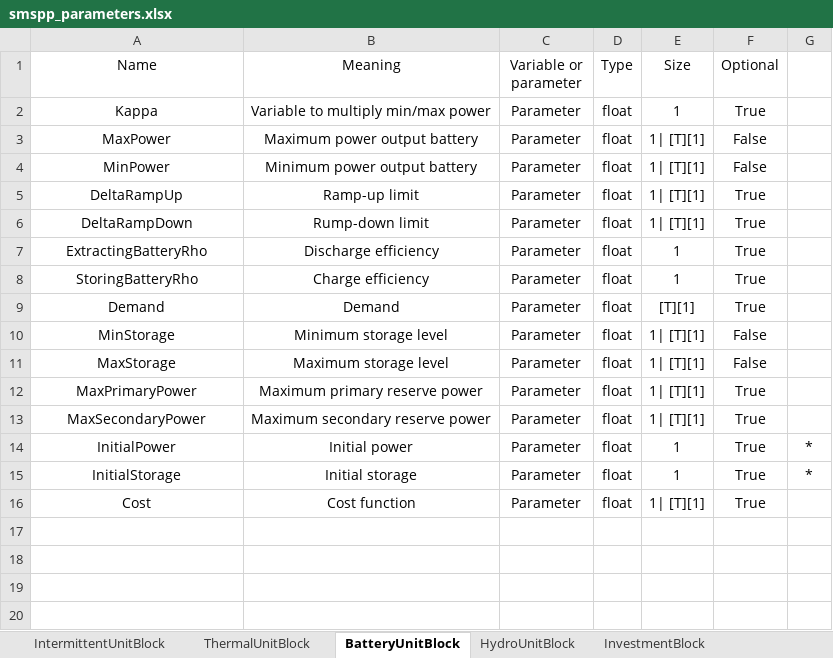
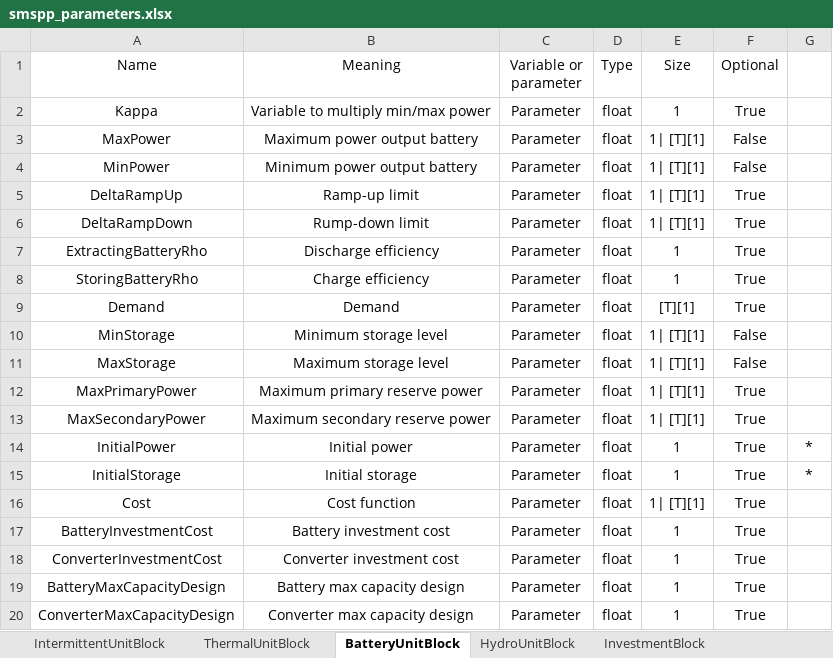
Before and after one commit to SPSUnipi/pypsa2smspp, an Excel workbook: pypsa2smspp/data/smspp_parameters.xlsx, sheet BatteryUnitBlock, drawn as a sheet; values as stored, in another font and other column widths than the file's, no borders; the diff names each change by its address in the sheet, - before the commit and + after, or states it on an @@ line.

Commit message:
First version capacity expansion uc

```diff
--- a/pypsa2smspp/data/smspp_parameters.xlsx (sheet BatteryUnitBlock)
+++ b/pypsa2smspp/data/smspp_parameters.xlsx (sheet BatteryUnitBlock)
+row 17: BatteryInvestmentCost | Battery investment cost | Parameter | float | 1 | True
+row 18: ConverterInvestmentCost | Converter investment cost | Parameter | float | 1 | True
+row 19: BatteryMaxCapacityDesign | Battery max capacity design | Parameter | float | 1 | True
+row 20: ConverterMaxCapacityDesign | Converter max capacity design | Parameter | float | 1 | True
```
Also changed, not shown: sheet IntermittentUnitBlock, 4 other files.
